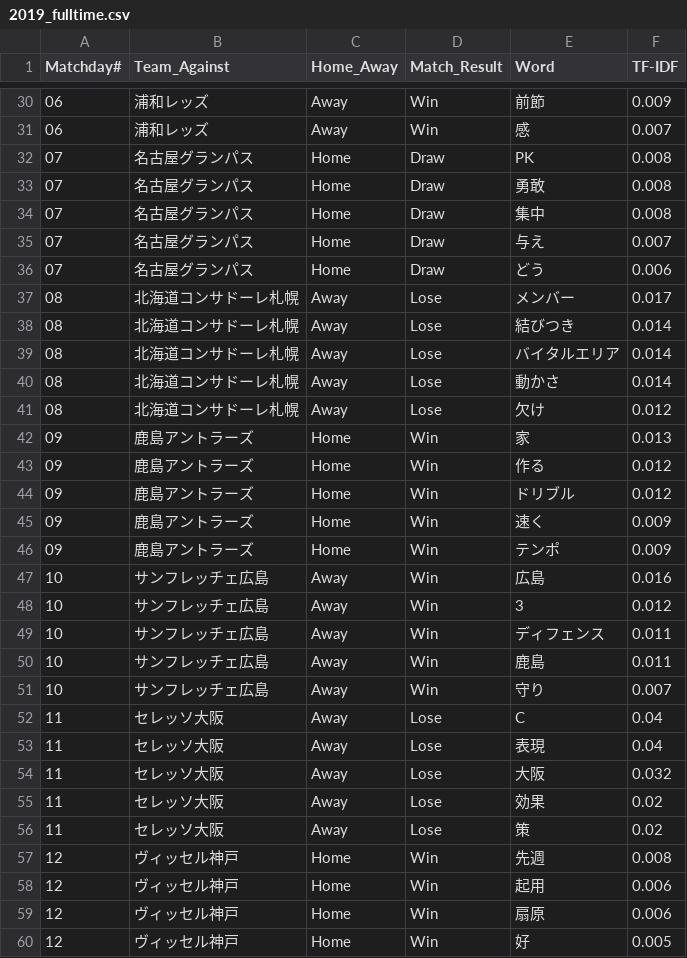
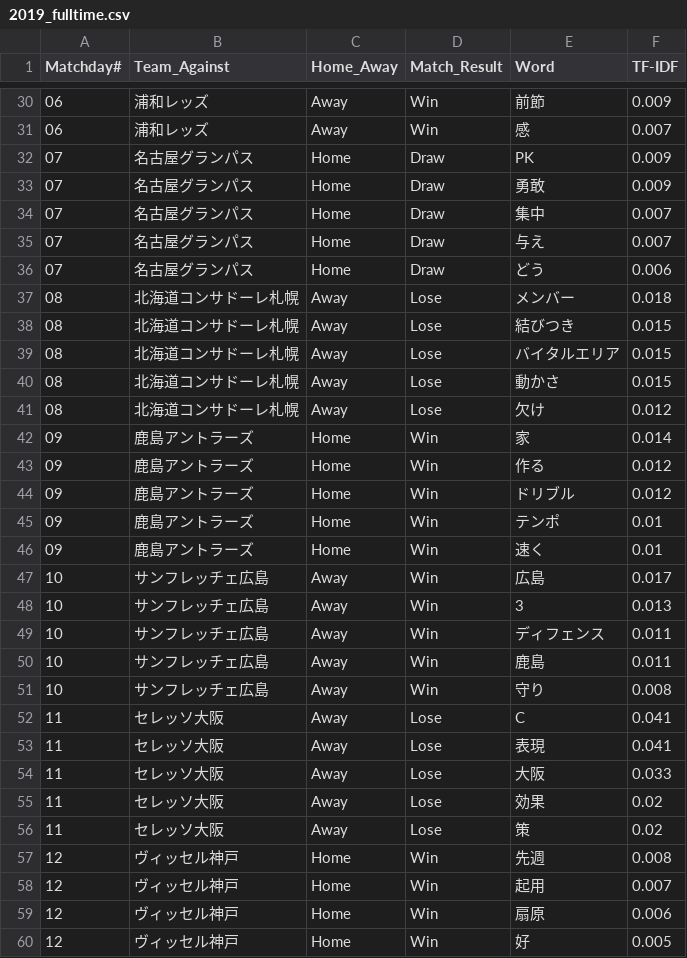
Before and after one commit to Herrokkin/fmarinos_coach_comment, a CSV file: results/2019_fulltime.csv, drawn as a sheet; only a part is shown, gaps mark what is left out; the diff covers the shown part only.

```diff
--- a/results/2019_fulltime.csv
+++ b/results/2019_fulltime.csv
@@ -31,25 +31,25 @@ Matchday#, Team_Against, Home_Away, Match_Result, Word, TF-IDF
 06, 浦和レッズ, Away, Win, 感, 0.007
-07, 名古屋グランパス, Home, Draw, PK, 0.008
-07, 名古屋グランパス, Home, Draw, 勇敢, 0.008
-07, 名古屋グランパス, Home, Draw, 集中, 0.008
+07, 名古屋グランパス, Home, Draw, PK, 0.009
+07, 名古屋グランパス, Home, Draw, 勇敢, 0.009
+07, 名古屋グランパス, Home, Draw, 集中, 0.007
 07, 名古屋グランパス, Home, Draw, 与え, 0.007
 07, 名古屋グランパス, Home, Draw, どう, 0.006
-08, 北海道コンサドーレ札幌, Away, Lose, メンバー, 0.017
-08, 北海道コンサドーレ札幌, Away, Lose, 結びつき, 0.014
-08, 北海道コンサドーレ札幌, Away, Lose, バイタルエリア, 0.014
-08, 北海道コンサドーレ札幌, Away, Lose, 動かさ, 0.014
+08, 北海道コンサドーレ札幌, Away, Lose, メンバー, 0.018
+08, 北海道コンサドーレ札幌, Away, Lose, 結びつき, 0.015
+08, 北海道コンサドーレ札幌, Away, Lose, バイタルエリア, 0.015
+08, 北海道コンサドーレ札幌, Away, Lose, 動かさ, 0.015
 08, 北海道コンサドーレ札幌, Away, Lose, 欠け, 0.012
-09, 鹿島アントラーズ, Home, Win, 家, 0.013
+09, 鹿島アントラーズ, Home, Win, 家, 0.014
 09, 鹿島アントラーズ, Home, Win, 作る, 0.012
 09, 鹿島アントラーズ, Home, Win, ドリブル, 0.012
-09, 鹿島アントラーズ, Home, Win, 速く, 0.009
-09, 鹿島アントラーズ, Home, Win, テンポ, 0.009
-10, サンフレッチェ広島, Away, Win, 広島, 0.016
-10, サンフレッチェ広島, Away, Win, 3, 0.012
+09, 鹿島アントラーズ, Home, Win, テンポ, 0.01
+09, 鹿島アントラーズ, Home, Win, 速く, 0.01
+10, サンフレッチェ広島, Away, Win, 広島, 0.017
+10, サンフレッチェ広島, Away, Win, 3, 0.013
 10, サンフレッチェ広島, Away, Win, ディフェンス, 0.011
 10, サンフレッチェ広島, Away, Win, 鹿島, 0.011
-10, サンフレッチェ広島, Away, Win, 守り, 0.007
-11, セレッソ大阪, Away, Lose, C, 0.04
-11, セレッソ大阪, Away, Lose, 表現, 0.04
-11, セレッソ大阪, Away, Lose, 大阪, 0.032
+10, サンフレッチェ広島, Away, Win, 守り, 0.008
+11, セレッソ大阪, Away, Lose, C, 0.041
+11, セレッソ大阪, Away, Lose, 表現, 0.041
+11, セレッソ大阪, Away, Lose, 大阪, 0.033
 11, セレッソ大阪, Away, Lose, 効果, 0.02
@@ -57,3 +57,3 @@ Matchday#, Team_Against, Home_Away, Match_Result, Word, TF-IDF
 12, ヴィッセル神戸, Home, Win, 先週, 0.008
-12, ヴィッセル神戸, Home, Win, 起用, 0.006
+12, ヴィッセル神戸, Home, Win, 起用, 0.007
 12, ヴィッセル神戸, Home, Win, 扇原, 0.006
```
Also changed, not shown: 6 added rows, 1 removed row, 2 moved rows and 36 edited cells elsewhere in this file, results/2019_halftime.csv.
